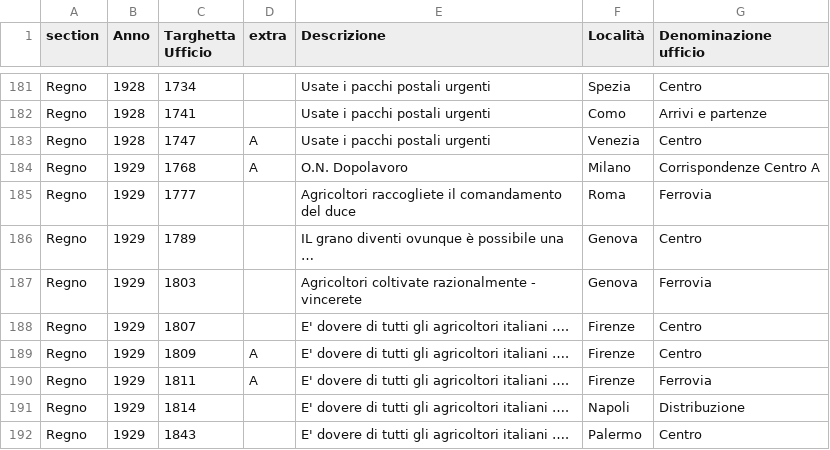
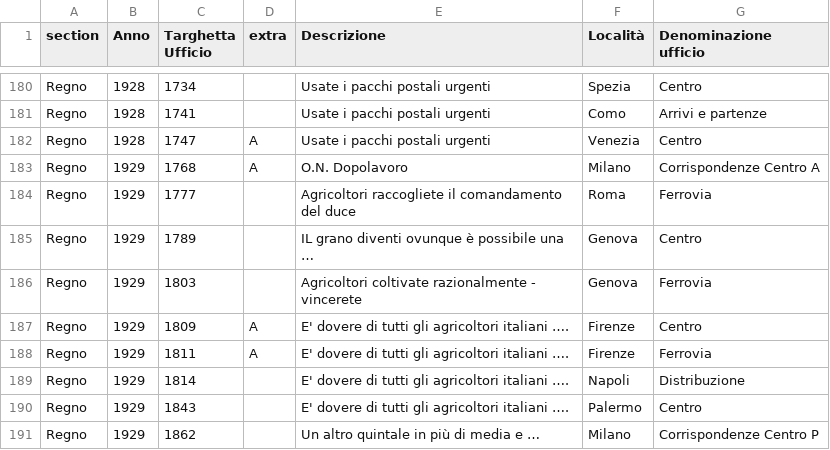
Before and after one commit to francyphil/francyphil.github.io, a CSV file: missing_images.csv, drawn as a sheet; only a part is shown, gaps mark what is left out; the shorter side is filled out with more unchanged rows; the diff covers the shown part only.

```diff
--- a/missing_images.csv
+++ b/missing_images.csv
@@ -187,3 +186,2 @@ Regno,1929,1789,,IL grano diventi ovunque è possibile una …,Genova,Centro
 Regno,1929,1803,,Agricoltori coltivate razionalmente - vincerete,Genova,Ferrovia
-Regno,1929,1807,,E' dovere di tutti gli agricoltori italiani ….,Firenze,Centro
 Regno,1929,1809,A,E' dovere di tutti gli agricoltori italiani ….,Firenze,Centro
```
Also changed, not shown: 7 removed rows and 5 edited cells elsewhere in this file, 12 other files.
